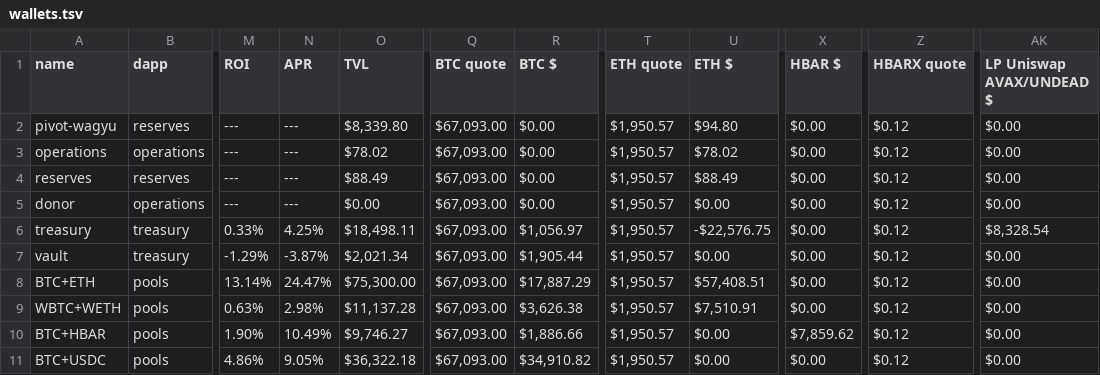
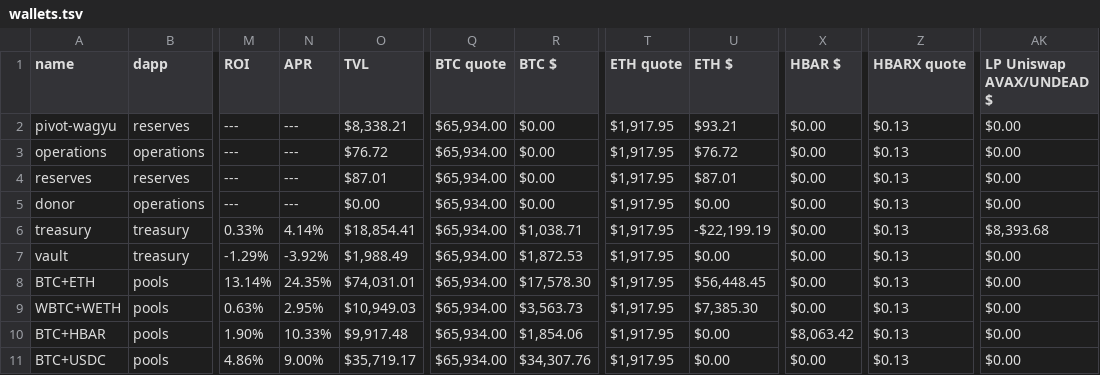
Before and after one commit to pivoteur/pivoteur.github.io, a TSV file: data/wallets.tsv, drawn as a sheet; only a part is shown, gaps mark what is left out; the diff covers the shown part only; the diff names each change by its address in the sheet, - before the commit and + after, or states it on an @@ line.

```diff
--- a/data/wallets.tsv
+++ b/data/wallets.tsv
-O2 (TVL): $8,339.80
+O2 (TVL): $8,338.21
-Q2:Q11 (BTC quote): $67,093.00
+Q2:Q11 (BTC quote): $65,934.00
-T2:T11 (ETH quote): $1,950.57
+T2:T11 (ETH quote): $1,917.95
-U2 (ETH $): $94.80
+U2 (ETH $): $93.21
-Z2:Z11 (HBARX quote): $0.12
+Z2:Z11 (HBARX quote): $0.13
-O3 (TVL): $78.02
+O3 (TVL): $76.72
-U3 (ETH $): $78.02
+U3 (ETH $): $76.72
-O4 (TVL): $88.49
+O4 (TVL): $87.01
-U4 (ETH $): $88.49
+U4 (ETH $): $87.01
-N6 (APR): 4.25%
+N6 (APR): 4.14%
-O6 (TVL): $18,498.11
+O6 (TVL): $18,854.41
-R6 (BTC $): $1,056.97
+R6 (BTC $): $1,038.71
-U6 (ETH $): -$22,576.75
+U6 (ETH $): -$22,199.19
-AK6 (LP Uniswap AVAX/UNDEAD $): $8,328.54
+AK6 (LP Uniswap AVAX/UNDEAD $): $8,393.68
-N7 (APR): -3.87%
+N7 (APR): -3.92%
-O7 (TVL): $2,021.34
+O7 (TVL): $1,988.49
-R7 (BTC $): $1,905.44
+R7 (BTC $): $1,872.53
-N8 (APR): 24.47%
+N8 (APR): 24.35%
-O8 (TVL): $75,300.00
+O8 (TVL): $74,031.01
-R8 (BTC $): $17,887.29
+R8 (BTC $): $17,578.30
-U8 (ETH $): $57,408.51
+U8 (ETH $): $56,448.45
-N9 (APR): 2.98%
+N9 (APR): 2.95%
-O9 (TVL): $11,137.28
+O9 (TVL): $10,949.03
-R9 (BTC $): $3,626.38
+R9 (BTC $): $3,563.73
-U9 (ETH $): $7,510.91
+U9 (ETH $): $7,385.30
-N10 (APR): 10.49%
+N10 (APR): 10.33%
-O10 (TVL): $9,746.27
+O10 (TVL): $9,917.48
-R10 (BTC $): $1,886.66
+R10 (BTC $): $1,854.06
-X10 (HBAR $): $7,859.62
+X10 (HBAR $): $8,063.42
-N11 (APR): 9.05%
+N11 (APR): 9.00%
-O11 (TVL): $36,322.18
+O11 (TVL): $35,719.17
-R11 (BTC $): $34,910.82
+R11 (BTC $): $34,307.76
```
Also changed, not shown: 42 edited cells elsewhere in this file, data/assets.tsv, data/undead.tsv.
